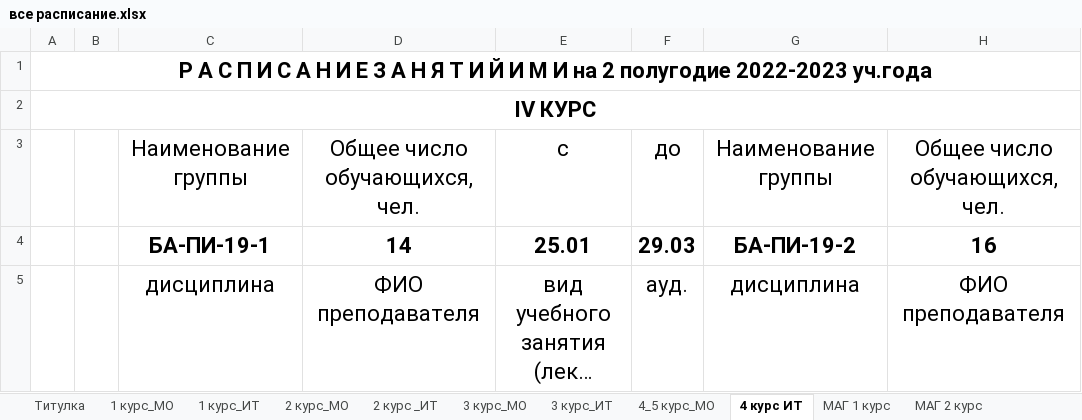
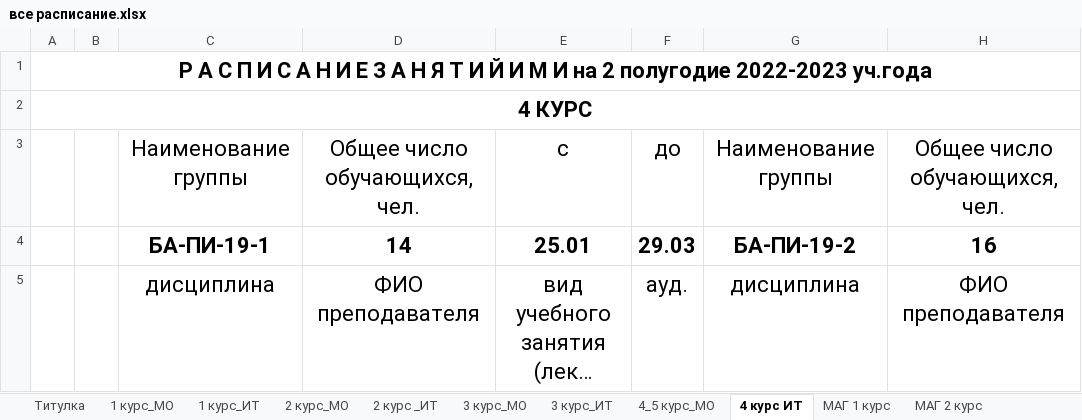
Before and after one commit to abbadon321/diplom, an Excel workbook: flask/static/все расписание.xlsx, sheet 4 курс ИТ, drawn as a sheet; only a part is shown; long unchanged cells end in …; values as stored, in another font and other column widths than the file's, no borders; charts and pictures not drawn; the diff names each change by its address in the sheet, - before the commit and + after, or states it on an @@ line.

```diff
--- a/flask/static/все расписание.xlsx (sheet 4 курс ИТ)
+++ b/flask/static/все расписание.xlsx (sheet 4 курс ИТ)
-A2: IV КУРС
+A2: 4 КУРС
```
Also changed, not shown: sheet 2 курс_МО, sheet 1 курс_МО, sheet 1 курс_ИТ, sheet 2 курс _ИТ, sheet 3 курс_МО, sheet 3 курс_ИТ, 1 more sheet, 4 other files.
